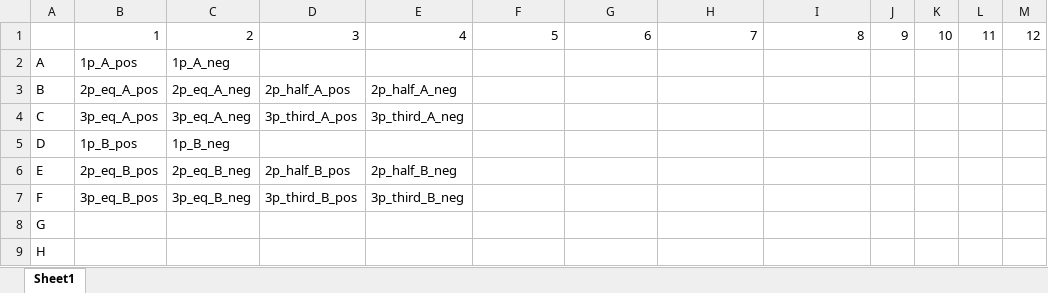
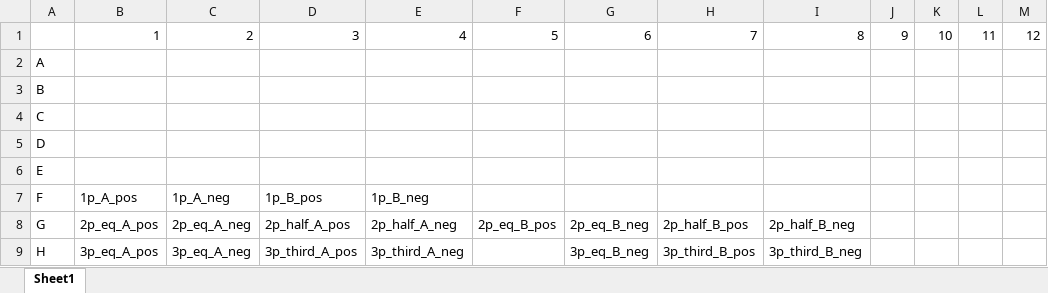
Before and after one commit to carothersresearch/WHISPR, an Excel workbook: plate_layouts/220616_CRISPRa_fans.xlsx, sheet Sheet1, drawn as a sheet; values as stored, in another font and other column widths than the file's, no borders; the diff names each change by its address in the sheet, - before the commit and + after, or states it on an @@ line.

Commit message:
Update 220616_CRISPRa_fans.xlsx

```diff
--- a/plate_layouts/220616_CRISPRa_fans.xlsx (sheet Sheet1)
+++ b/plate_layouts/220616_CRISPRa_fans.xlsx (sheet Sheet1)
-B2: 1p_A_pos
+B2: (empty)
-C2: 1p_A_neg
+C2: (empty)
-B3: 2p_eq_A_pos
+B3: (empty)
-C3: 2p_eq_A_neg
+C3: (empty)
-D3: 2p_half_A_pos
+D3: (empty)
-E3: 2p_half_A_neg
+E3: (empty)
-B4: 3p_eq_A_pos
+B4: (empty)
-C4: 3p_eq_A_neg
+C4: (empty)
-D4: 3p_third_A_pos
+D4: (empty)
-E4: 3p_third_A_neg
+E4: (empty)
-B5: 1p_B_pos
+B5: (empty)
-C5: 1p_B_neg
+C5: (empty)
-B6: 2p_eq_B_pos
+B6: (empty)
-C6: 2p_eq_B_neg
+C6: (empty)
-D6: 2p_half_B_pos
+D6: (empty)
-E6: 2p_half_B_neg
+E6: (empty)
-B7: 3p_eq_B_pos
+B7: 1p_A_pos
-C7: 3p_eq_B_neg
+C7: 1p_A_neg
-D7: 3p_third_B_pos
+D7: 1p_B_pos
-E7: 3p_third_B_neg
+E7: 1p_B_neg
-B8: (empty)
+B8: 2p_eq_A_pos
-C8: (empty)
+C8: 2p_eq_A_neg
-D8: (empty)
+D8: 2p_half_A_pos
-E8: (empty)
+E8: 2p_half_A_neg
-F8: (empty)
+F8: 2p_eq_B_pos
-G8: (empty)
+G8: 2p_eq_B_neg
-H8: (empty)
+H8: 2p_half_B_pos
-I8: (empty)
+I8: 2p_half_B_neg
-B9: (empty)
+B9: 3p_eq_A_pos
-C9: (empty)
+C9: 3p_eq_A_neg
-D9: (empty)
+D9: 3p_third_A_pos
-E9: (empty)
+E9: 3p_third_A_neg
-G9: (empty)
+G9: 3p_eq_B_neg
-H9: (empty)
+H9: 3p_third_B_pos
-I9: (empty)
+I9: 3p_third_B_neg
```
